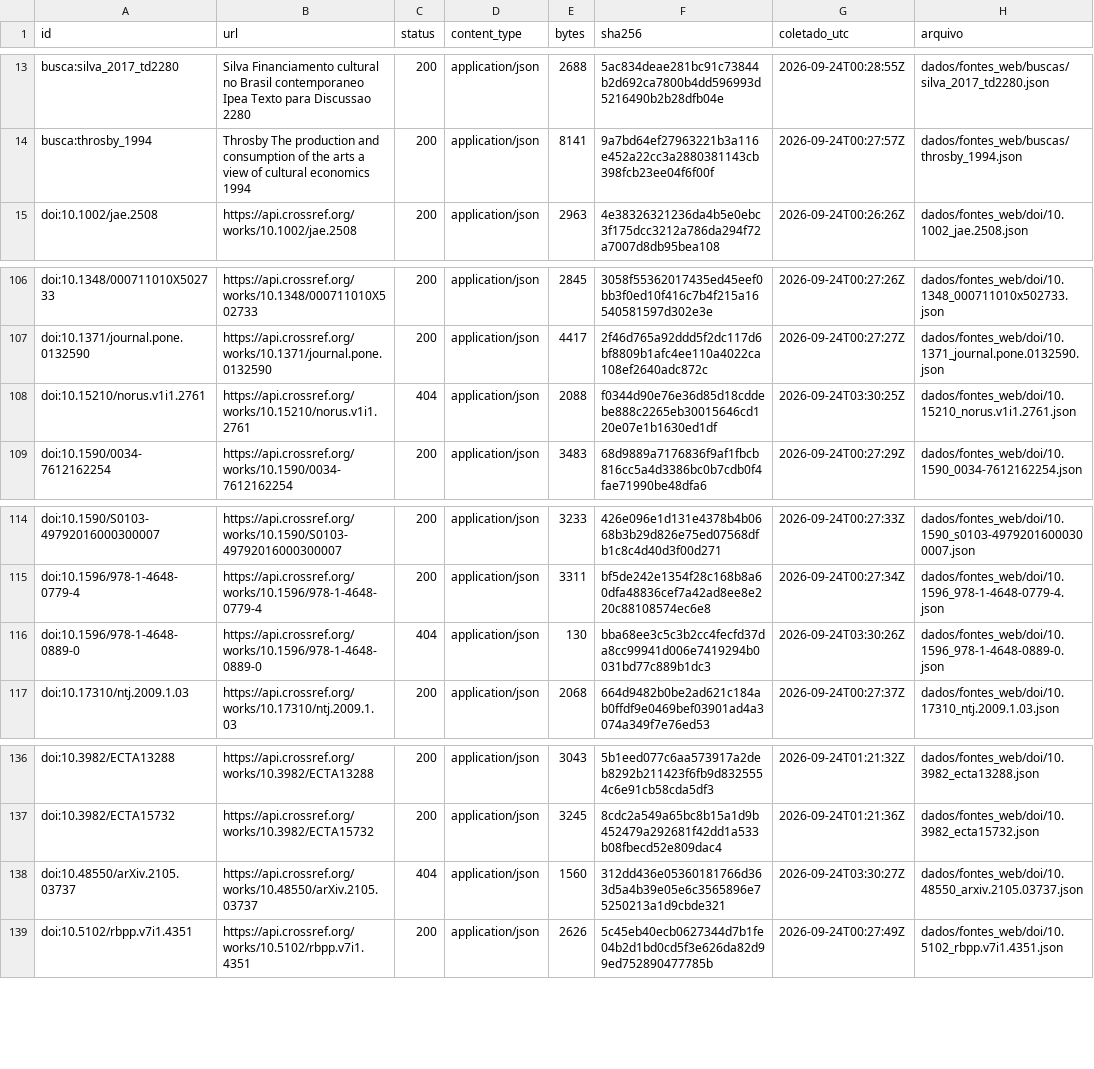
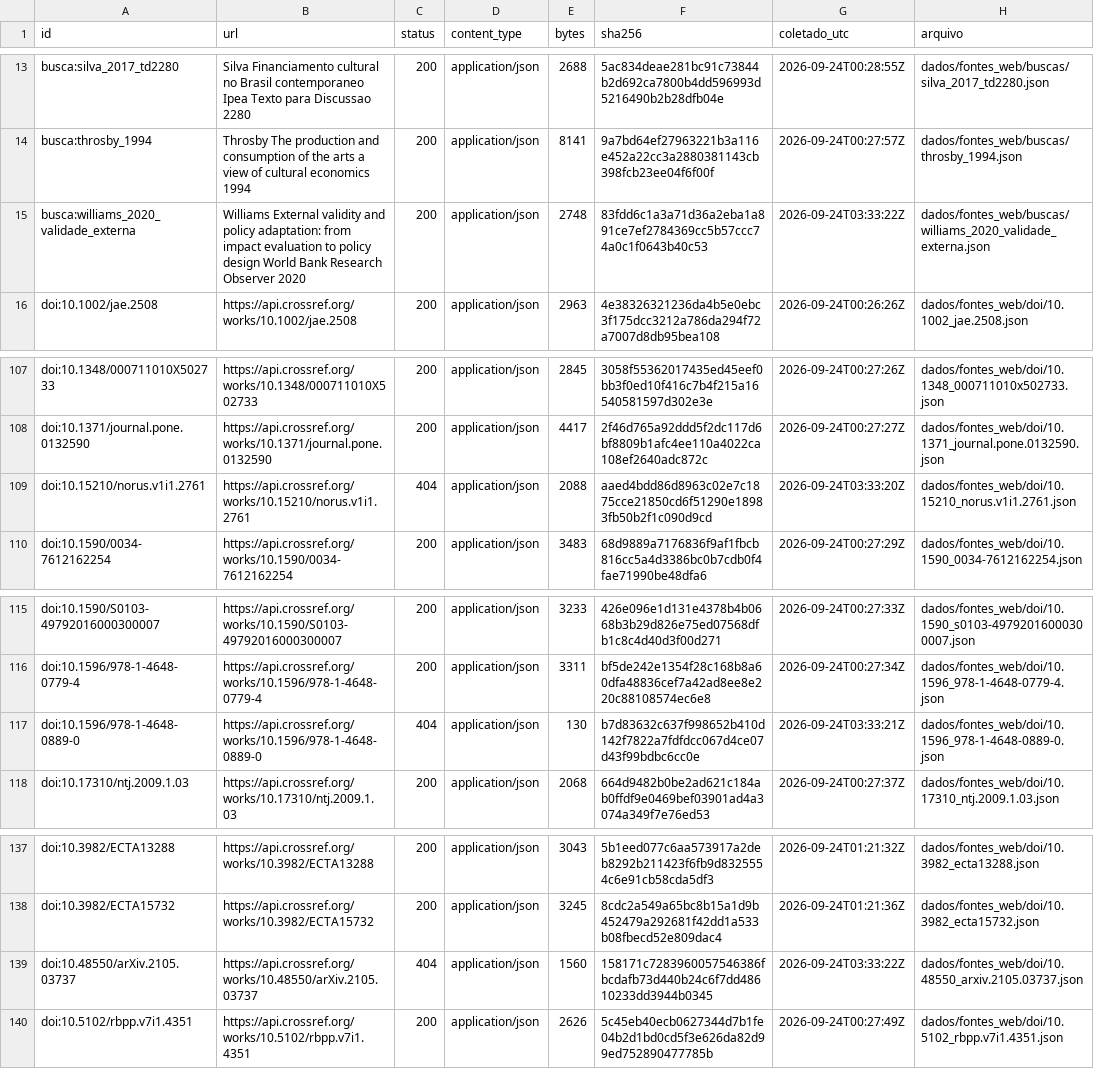
Before and after one commit to fcarva/aval-pol, a CSV file: dados/fontes_web/manifesto.csv, drawn as a sheet; only a part is shown, gaps mark what is left out.

```diff
--- a/dados/fontes_web/manifesto.csv
+++ b/dados/fontes_web/manifesto.csv
@@ -14,2 +14,3 @@ busca:silva_2017_td2280,Silva Financiamento cultural no Brasil contemporaneo Ipe
 busca:throsby_1994,Throsby The production and consumption of the arts a view of cultural economics 1994,200,application/json,8141,9a7bd64ef27963221b3a116e452a22cc3a2880381143cb398fcb23ee04f6f00f,2026-09-24T00:27:57Z,dados/fontes_web/buscas/throsby_1994.json
+busca:williams_2020_validade_externa,Williams External validity and policy adaptation: from impact evaluation to policy design World Bank Research Observer 2020,200,application/json,2748,83fdd6c1a3a71d36a2eba1a891ce7ef2784369cc5b57ccc74a0c1f0643b40c53,2026-09-24T03:33:22Z,dados/fontes_web/buscas/williams_2020_validade_externa.json
 doi:10.1002/jae.2508,https://api.crossref.org/works/10.1002/jae.2508,200,application/json,2963,4e38326321236da4b5e0ebc3f175dcc3212a786da294f72a7007d8db95bea108,2026-09-24T00:26:26Z,dados/fontes_web/doi/10.1002_jae.2508.json
@@ -107,3 +108,3 @@ doi:10.1348/000711010X502733,https://api.crossref.org/works/10.1348/000711010X50
 doi:10.1371/journal.pone.0132590,https://api.crossref.org/works/10.1371/journal.pone.0132590,200,application/json,4417,2f46d765a92ddd5f2dc117d6bf8809b1afc4ee110a4022ca108ef2640adc872c,2026-09-24T00:27:27Z,dados/fontes_web/doi/10.1371_journal.pone.0132590.json
-doi:10.15210/norus.v1i1.2761,https://api.crossref.org/works/10.15210/norus.v1i1.2761,404,application/json,2088,f0344d90e76e36d85d18cddebe888c2265eb30015646cd120e07e1b1630ed1df,2026-09-24T03:30:25Z,dados/fontes_web/doi/10.15210_norus.v1i1.2761.json
+doi:10.15210/norus.v1i1.2761,https://api.crossref.org/works/10.15210/norus.v1i1.2761,404,application/json,2088,aaed4bdd86d8963c02e7c1875cce21850cd6f51290e18983fb50b2f1c090d9cd,2026-09-24T03:33:20Z,dados/fontes_web/doi/10.15210_norus.v1i1.2761.json
 doi:10.1590/0034-7612162254,https://api.crossref.org/works/10.1590/0034-7612162254,200,application/json,3483,68d9889a7176836f9af1fbcb816cc5a4d3386bc0b7cdb0f4fae71990be48dfa6,2026-09-24T00:27:29Z,dados/fontes_web/doi/10.1590_0034-7612162254.json
@@ -115,3 +116,3 @@ doi:10.1590/S0103-49792016000300007,https://api.crossref.org/works/10.1590/S0103
 doi:10.1596/978-1-4648-0779-4,https://api.crossref.org/works/10.1596/978-1-4648-0779-4,200,application/json,3311,bf5de242e1354f28c168b8a60dfa48836cef7a42ad8ee8e220c88108574ec6e8,2026-09-24T00:27:34Z,dados/fontes_web/doi/10.1596_978-1-4648-0779-4.json
-doi:10.1596/978-1-4648-0889-0,https://api.crossref.org/works/10.1596/978-1-4648-0889-0,404,application/json,130,bba68ee3c5c3b2cc4fecfd37da8cc99941d006e7419294b0031bd77c889b1dc3,2026-09-24T03:30:26Z,dados/fontes_web/doi/10.1596_978-1-4648-0889-0.json
+doi:10.1596/978-1-4648-0889-0,https://api.crossref.org/works/10.1596/978-1-4648-0889-0,404,application/json,130,b7d83632c637f998652b410d142f7822a7fdfdcc067d4ce07d43f99bdbc6cc0e,2026-09-24T03:33:21Z,dados/fontes_web/doi/10.1596_978-1-4648-0889-0.json
 doi:10.17310/ntj.2009.1.03,https://api.crossref.org/works/10.17310/ntj.2009.1.03,200,application/json,2068,664d9482b0be2ad621c184ab0ffdf9e0469bef03901ad4a3074a349f7e76ed53,2026-09-24T00:27:37Z,dados/fontes_web/doi/10.17310_ntj.2009.1.03.json
@@ -137,3 +138,3 @@ doi:10.3982/ECTA13288,https://api.crossref.org/works/10.3982/ECTA13288,200,appli
 doi:10.3982/ECTA15732,https://api.crossref.org/works/10.3982/ECTA15732,200,application/json,3245,8cdc2a549a65bc8b15a1d9b452479a292681f42dd1a533b08fbecd52e809dac4,2026-09-24T01:21:36Z,dados/fontes_web/doi/10.3982_ecta15732.json
-doi:10.48550/arXiv.2105.03737,https://api.crossref.org/works/10.48550/arXiv.2105.03737,404,application/json,1560,312dd436e05360181766d363d5a4b39e05e6c3565896e75250213a1d9cbde321,2026-09-24T03:30:27Z,dados/fontes_web/doi/10.48550_arxiv.2105.03737.json
+doi:10.48550/arXiv.2105.03737,https://api.crossref.org/works/10.48550/arXiv.2105.03737,404,application/json,1560,158171c7283960057546386fbcdafb73d440b24c6f7dd48610233dd3944b0345,2026-09-24T03:33:22Z,dados/fontes_web/doi/10.48550_arxiv.2105.03737.json
 doi:10.5102/rbpp.v7i1.4351,https://api.crossref.org/works/10.5102/rbpp.v7i1.4351,200,application/json,2626,5c45eb40ecb0627344d7b1fe04b2d1bd0cd5f3e626da82d99ed752890477785b,2026-09-24T00:27:49Z,dados/fontes_web/doi/10.5102_rbpp.v7i1.4351.json
```
Also changed, not shown: 4 other files.
